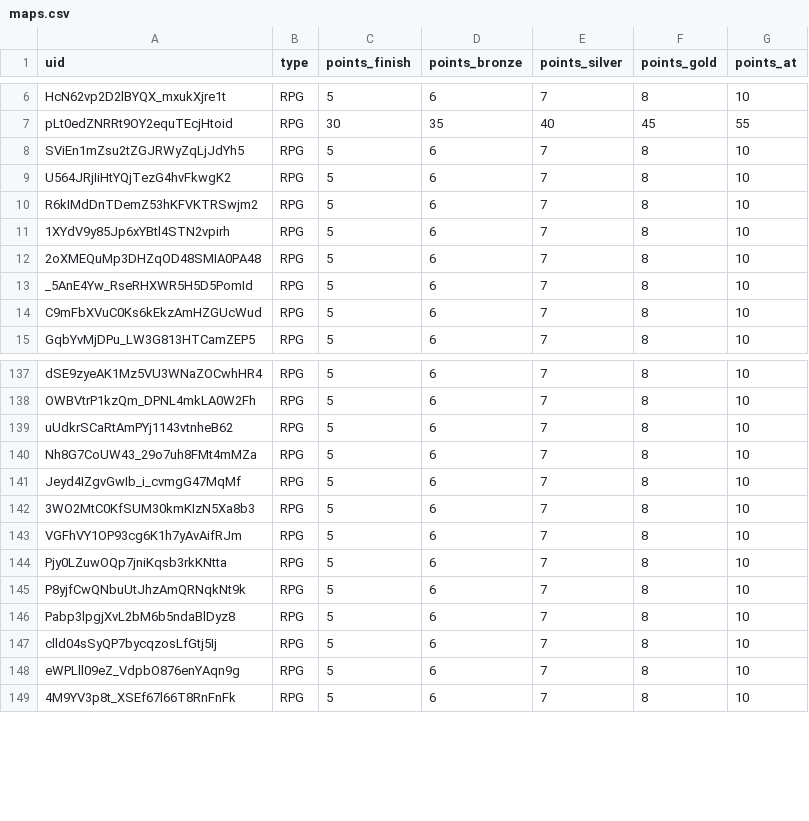
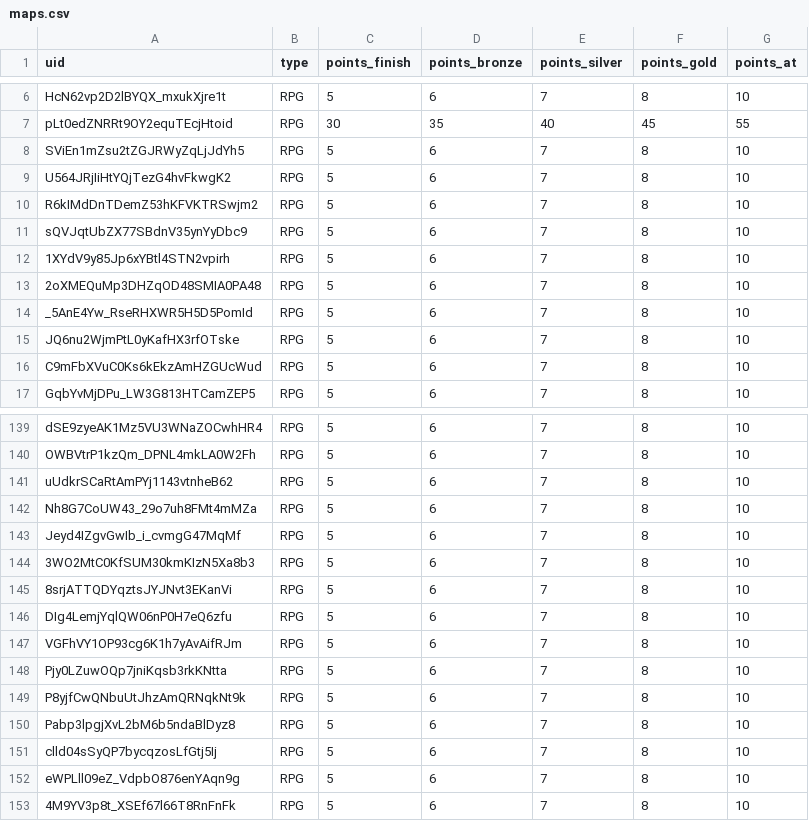
Before and after one commit to spl1nes/tmrank, a CSV file: maps.csv, drawn as a sheet; only a part is shown, gaps mark what is left out.

Commit message:
Update maps.csv

```diff
--- a/maps.csv
+++ b/maps.csv
@@ -10,2 +10,3 @@ U564JRjIiHtYQjTezG4hvFkwgK2,RPG,5,6,7,8,10
 R6kIMdDnTDemZ53hKFVKTRSwjm2,RPG,5,6,7,8,10
+sQVJqtUbZX77SBdnV35ynYyDbc9,RPG,5,6,7,8,10
 1XYdV9y85Jp6xYBtl4STN2vpirh,RPG,5,6,7,8,10
@@ -13,2 +14,3 @@ R6kIMdDnTDemZ53hKFVKTRSwjm2,RPG,5,6,7,8,10
 _5AnE4Yw_RseRHXWR5H5D5PomId,RPG,5,6,7,8,10
+JQ6nu2WjmPtL0yKafHX3rfOTske,RPG,5,6,7,8,10
 C9mFbXVuC0Ks6kEkzAmHZGUcWud,RPG,5,6,7,8,10
@@ -142,2 +144,4 @@ Jeyd4IZgvGwIb_i_cvmgG47MqMf,RPG,5,6,7,8,10
 3WO2MtC0KfSUM30kmKIzN5Xa8b3,RPG,5,6,7,8,10
+8srjATTQDYqztsJYJNvt3EKanVi,RPG,5,6,7,8,10
+DIg4LemjYqlQW06nP0H7eQ6zfu,RPG,5,6,7,8,10
 VGFhVY1OP93cg6K1h7yAvAifRJm,RPG,5,6,7,8,10
```
